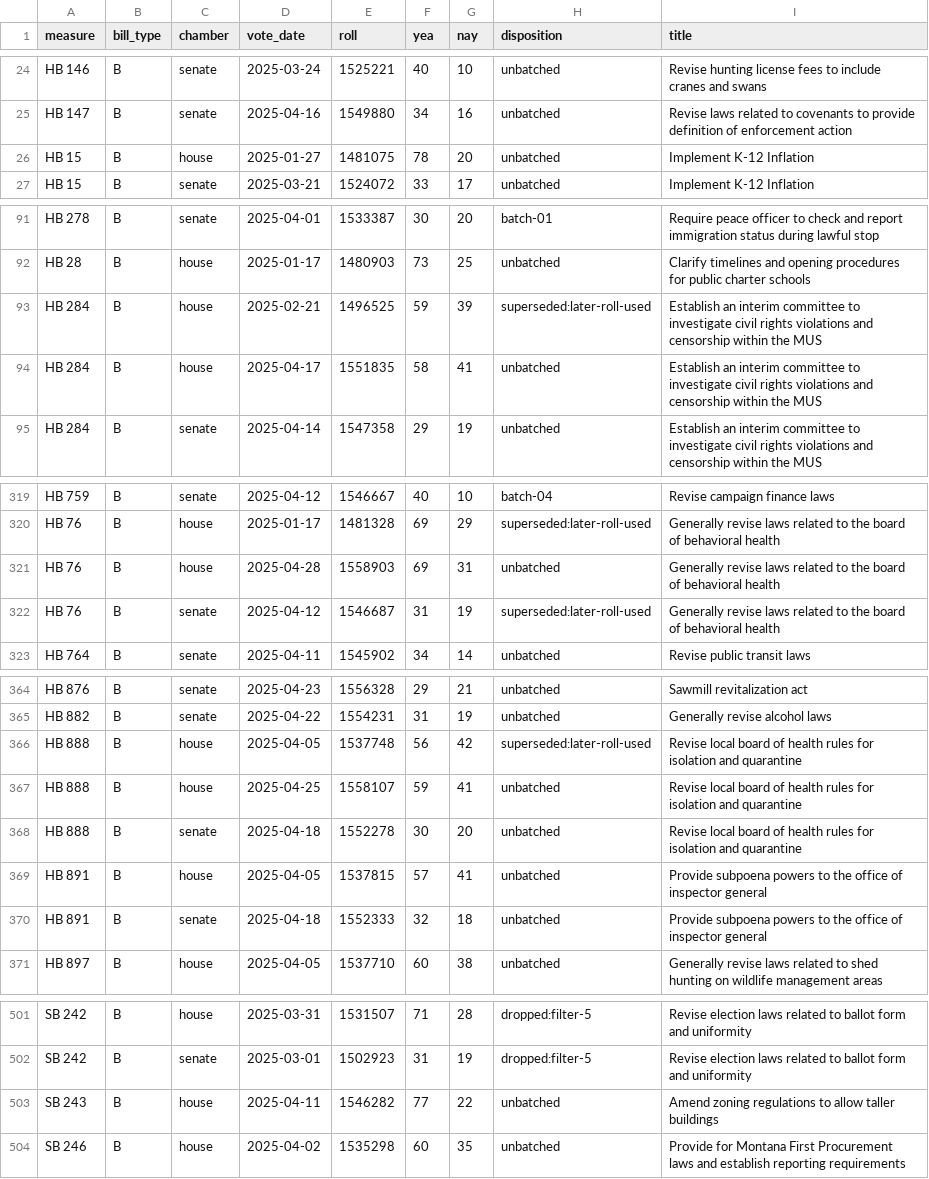
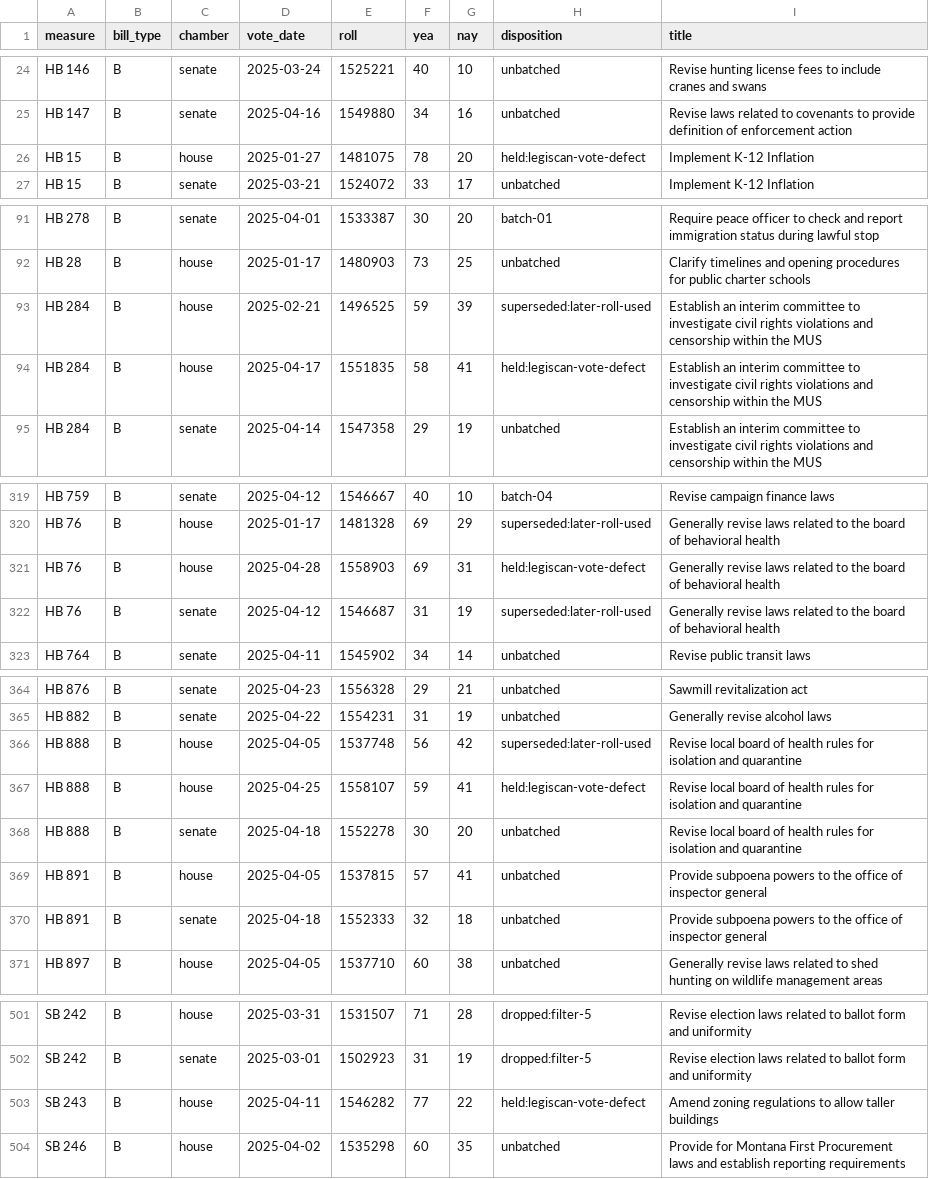
Before and after one commit to shu1513/voteapp, a TSV file: backend/evidence/rollcall/legiscan-mt-2159/survey/divided-enacted-worklist.tsv, drawn as a sheet; only a part is shown, gaps mark what is left out; the diff covers the shown part only.

```diff
--- a/backend/evidence/rollcall/legiscan-mt-2159/survey/divided-enacted-worklist.tsv
+++ b/backend/evidence/rollcall/legiscan-mt-2159/survey/divided-enacted-worklist.tsv
@@ -25,3 +25,3 @@ HB 146	B	senate	2025-03-24	1525221	40	10	unbatched	Revise hunting license fees t
 HB 147	B	senate	2025-04-16	1549880	34	16	unbatched	Revise laws related to covenants to provide definition of enforcement action
-HB 15	B	house	2025-01-27	1481075	78	20	unbatched	Implement K-12 Inflation
+HB 15	B	house	2025-01-27	1481075	78	20	held:legiscan-vote-defect	Implement K-12 Inflation
 HB 15	B	senate	2025-03-21	1524072	33	17	unbatched	Implement K-12 Inflation
@@ -93,3 +93,3 @@ HB 28	B	house	2025-01-17	1480903	73	25	unbatched	Clarify timelines and opening p
 HB 284	B	house	2025-02-21	1496525	59	39	superseded:later-roll-used	Establish an interim committee to investigate civil rights violations and censorship within the MUS
-HB 284	B	house	2025-04-17	1551835	58	41	unbatched	Establish an interim committee to investigate civil rights violations and censorship within the MUS
+HB 284	B	house	2025-04-17	1551835	58	41	held:legiscan-vote-defect	Establish an interim committee to investigate civil rights violations and censorship within the MUS
 HB 284	B	senate	2025-04-14	1547358	29	19	unbatched	Establish an interim committee to investigate civil rights violations and censorship within the MUS
@@ -320,3 +320,3 @@ HB 759	B	senate	2025-04-12	1546667	40	10	batch-04	Revise campaign finance laws
 HB 76	B	house	2025-01-17	1481328	69	29	superseded:later-roll-used	Generally revise laws related to the board of behavioral health
-HB 76	B	house	2025-04-28	1558903	69	31	unbatched	Generally revise laws related to the board of behavioral health
+HB 76	B	house	2025-04-28	1558903	69	31	held:legiscan-vote-defect	Generally revise laws related to the board of behavioral health
 HB 76	B	senate	2025-04-12	1546687	31	19	superseded:later-roll-used	Generally revise laws related to the board of behavioral health
@@ -366,3 +366,3 @@ HB 882	B	senate	2025-04-22	1554231	31	19	unbatched	Generally revise alcohol laws
 HB 888	B	house	2025-04-05	1537748	56	42	superseded:later-roll-used	Revise local board of health rules for isolation and quarantine
-HB 888	B	house	2025-04-25	1558107	59	41	unbatched	Revise local board of health rules for isolation and quarantine
+HB 888	B	house	2025-04-25	1558107	59	41	held:legiscan-vote-defect	Revise local board of health rules for isolation and quarantine
 HB 888	B	senate	2025-04-18	1552278	30	20	unbatched	Revise local board of health rules for isolation and quarantine
@@ -502,3 +502,3 @@ SB 242	B	house	2025-03-31	1531507	71	28	dropped:filter-5	Revise election laws re
 SB 242	B	senate	2025-03-01	1502923	31	19	dropped:filter-5	Revise election laws related to ballot form and uniformity
-SB 243	B	house	2025-04-11	1546282	77	22	unbatched	Amend zoning regulations to allow taller buildings
+SB 243	B	house	2025-04-11	1546282	77	22	held:legiscan-vote-defect	Amend zoning regulations to allow taller buildings
 SB 246	B	house	2025-04-02	1535298	60	35	unbatched	Provide for Montana First Procurement laws and establish reporting requirements
```
Also changed, not shown: 1 edited cell elsewhere in this file, 5 other files.
